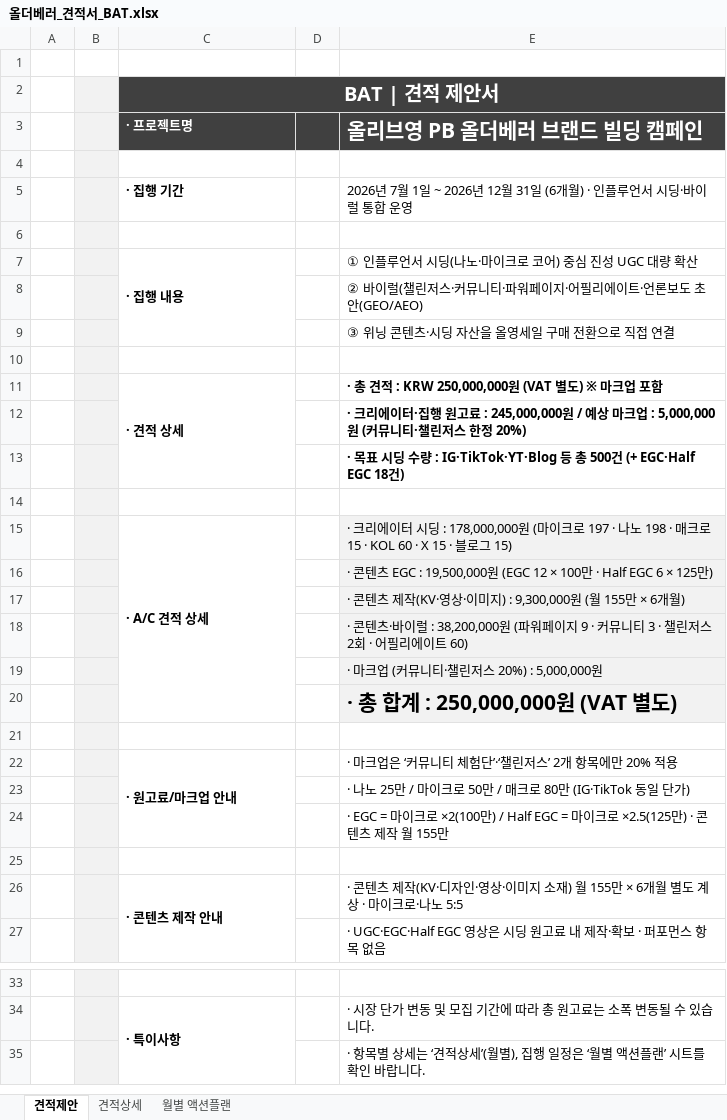
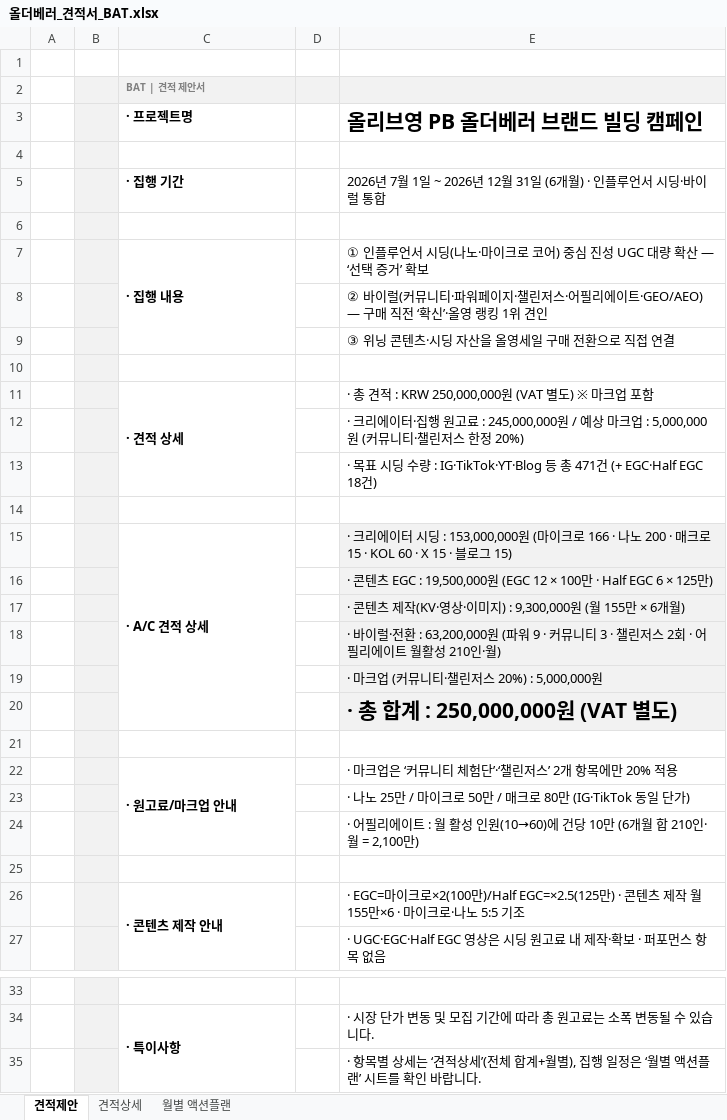
Before and after one commit to bat-han-26/oy_all-the-better_proposal, an Excel workbook: proposal/올더베러_견적서_BAT.xlsx, sheet 견적제안, drawn as a sheet; only a part is shown, gaps mark what is left out; values as stored, in another font and other column widths than the file's, no borders; the diff names each change by its address in the sheet, - before the commit and + after, or states it on an @@ line.

```diff
--- a/proposal/올더베러_견적서_BAT.xlsx (sheet 견적제안)
+++ b/proposal/올더베러_견적서_BAT.xlsx (sheet 견적제안)
@@ C2 fill: #404040 → #F2F2F2, text colour: #FFFFFF → #808080, text size: smaller, alignment: center → left @@
-C2:E2 merged
-D2:E2 fill: none
+D2:E2 fill: #F2F2F2
-C3:E3 fill: #404040
+C3:E3 fill: none
-C3 text colour: #FFFFFF
+C3 text colour: black
-E3 text colour: #FFFFFF
+E3 text colour: black
-E5 (올리브영 PB 올더베러 브랜드 빌딩 캠페인): …럴 통합 운영
+E5 (올리브영 PB 올더베러 브랜드 빌딩 캠페인): …럴 통합
-E7 (올리브영 PB 올더베러 브랜드 빌딩 캠페인): ① 인플루언서 시딩(나노·마이크로 코어) 중심 진성 UGC 대량 확산
+E7 (올리브영 PB 올더베러 브랜드 빌딩 캠페인): ① 인플루언서 시딩(나노·마이크로 코어) 중심 진성 UGC 대량 확산 — ‘선택 증거’ 확보
-E8 (올리브영 PB 올더베러 브랜드 빌딩 캠페인): …바이럴(챌린저스·커뮤니티·파워페이지·어필리에이트·언론보도 초안(GEO/AEO)
+E8 (올리브영 PB 올더베러 브랜드 빌딩 캠페인): …바이럴(커뮤니티·파워페이지·챌린저스·어필리에이트·GEO/AEO) — 구매 직전 ‘확신’·올영 랭킹 1위 견인
-E11:E13 bold: on
+E11:E13 bold: off
-E13 (올리브영 PB 올더베러 브랜드 빌딩 캠페인): …등 총 500건 (+ EGC·Half…
+E13 (올리브영 PB 올더베러 브랜드 빌딩 캠페인): …등 총 471건 (+ EGC·Half…
-E15 (올리브영 PB 올더베러 브랜드 빌딩 캠페인): …시딩 : 178,000,000원 (마이크로 197 · 나노 198 · 매크로…
+E15 (올리브영 PB 올더베러 브랜드 빌딩 캠페인): …시딩 : 153,000,000원 (마이크로 166 · 나노 200 · 매크로…
-E18 (올리브영 PB 올더베러 브랜드 빌딩 캠페인): · 콘텐츠·바이럴 : 38,200,000원 (파워페이지 9 · 커뮤니티 3 · 챌린저스 2회 · 어필리에이트 60)
+E18 (올리브영 PB 올더베러 브랜드 빌딩 캠페인): · 바이럴·전환 : 63,200,000원 (파워 9 · 커뮤니티 3 · 챌린저스 2회 · 어필리에이트 월활성 210인·월)
-E24 (올리브영 PB 올더베러 브랜드 빌딩 캠페인): · EGC = 마이크로 ×2(100만) / Half EGC = 마이크로 ×2.5(125만) · 콘텐츠 제작 월 155만
+E24 (올리브영 PB 올더베러 브랜드 빌딩 캠페인): · 어필리에이트 : 월 활성 인원(10→60)에 건당 10만 (6개월 합 210인·월 = 2,100만)
-E26 (올리브영 PB 올더베러 브랜드 빌딩 캠페인): · 콘텐츠 제작(KV·디자인·영상·이미지 소재) 월 155만 × 6개월 별도 계상 · 마이크로·나노 5:5
+E26 (올리브영 PB 올더베러 브랜드 빌딩 캠페인): · EGC=마이크로×2(100만)/Half EGC=×2.5(125만) · 콘텐츠 제작 월 155만×6 · 마이크로·나노 5:5 기조
-E35 (올리브영 PB 올더베러 브랜드 빌딩 캠페인): …적상세’(월별), 집…
+E35 (올리브영 PB 올더베러 브랜드 빌딩 캠페인): …적상세’(전체 합계+월별), 집…
```
Also changed, not shown: sheet 견적상세, sheet 월별 액션플랜, 1 other file.
